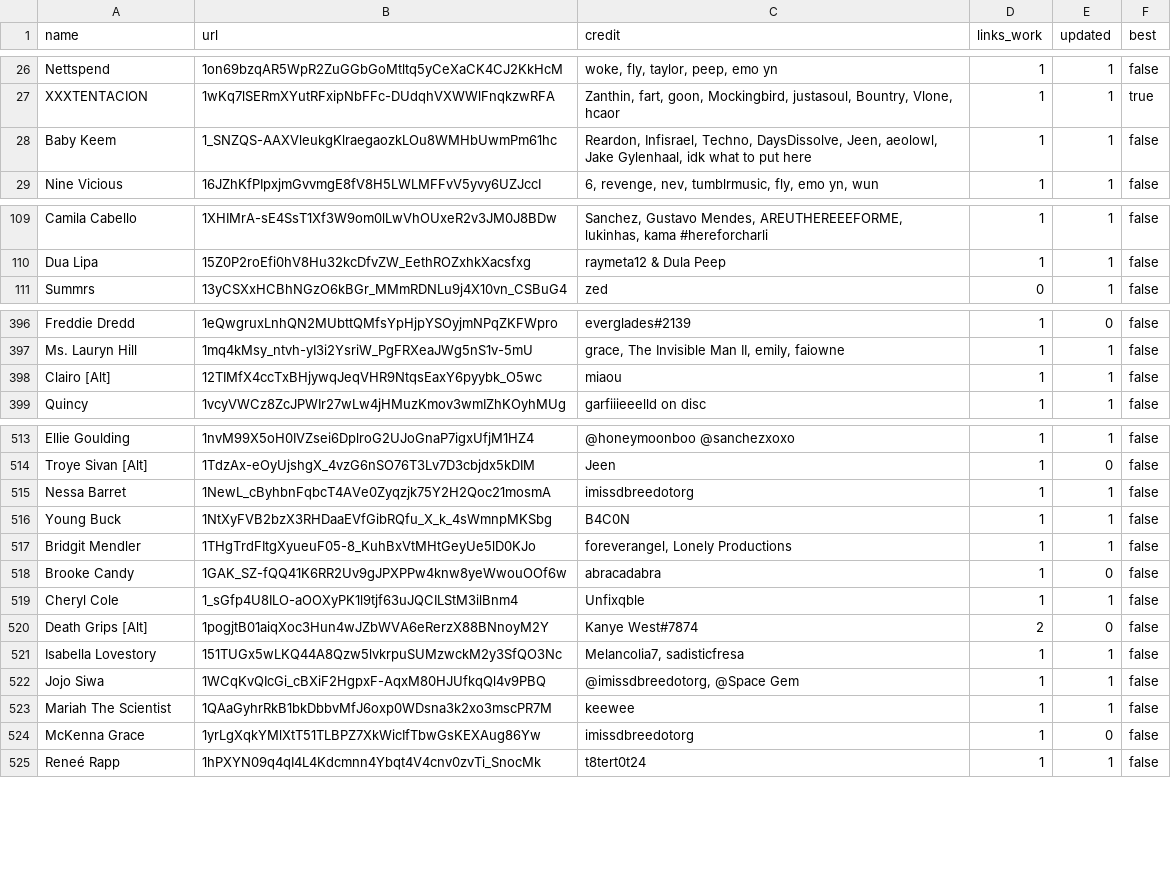
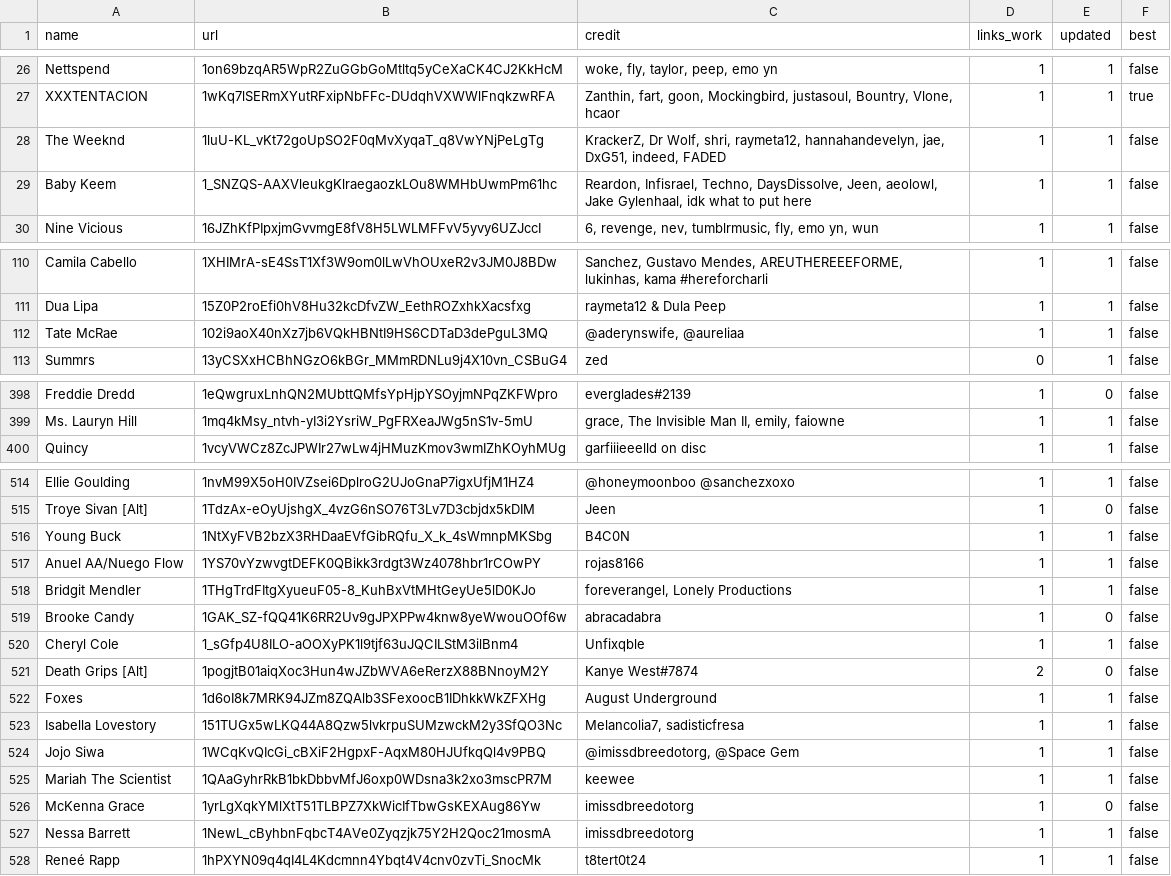
Before and after one commit to ArtistGrid/assets, a CSV file: sheet.csv, drawn as a sheet; only a part is shown, gaps mark what is left out; removed rows and columns are numbered as before the commit, all else as after; the diff names each change by its address in the sheet, - before the commit and + after, or states it on an @@ line.

```diff
--- a/sheet.csv
+++ b/sheet.csv
+row 28: The Weeknd | 1luU-KL_vKt72goUpSO2F0qMvXyqaT_q8VwYNjPeLgTg | KrackerZ, Dr Wolf, shri, raymeta12, hannahandevelyn, jae, DxG51, indeed, FADED | 1 | 1 | false
+row 112: Tate McRae | 102i9aoX40nXz7jb6VQkHBNtI9HS6CDTaD3dePguL3MQ | @aderynswife, @aureliaa | 1 | 1 | false
-row 398: Clairo [Alt] | 12TIMfX4ccTxBHjywqJeqVHR9NtqsEaxY6pyybk_O5wc | miaou | 1 | 1 | false
-row 515: Nessa Barret | 1NewL_cByhbnFqbcT4AVe0Zyqzjk75Y2H2Qoc21mosmA | imissdbreedotorg | 1 | 1 | false
+row 517: Anuel AA/Nuego Flow | 1YS70vYzwvgtDEFK0QBikk3rdgt3Wz4078hbr1rCOwPY | rojas8166 | 1 | 1 | false
+row 522: Foxes | 1d6oI8k7MRK94JZm8ZQAlb3SFexoocB1IDhkkWkZFXHg | August Underground | 1 | 1 | false
+row 527: Nessa Barrett | 1NewL_cByhbnFqbcT4AVe0Zyqzjk75Y2H2Qoc21mosmA | imissdbreedotorg | 1 | 1 | false
```
Also changed, not shown: 3 other files.
